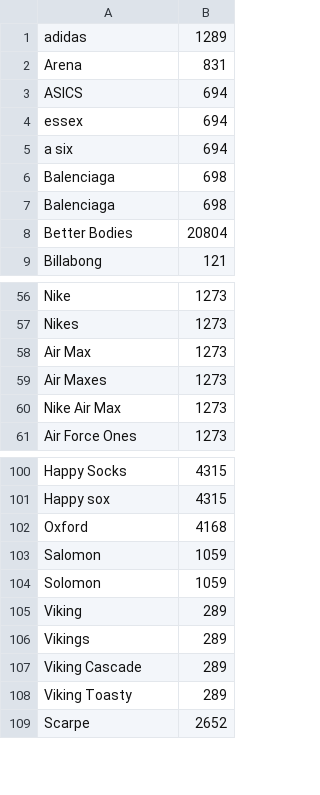
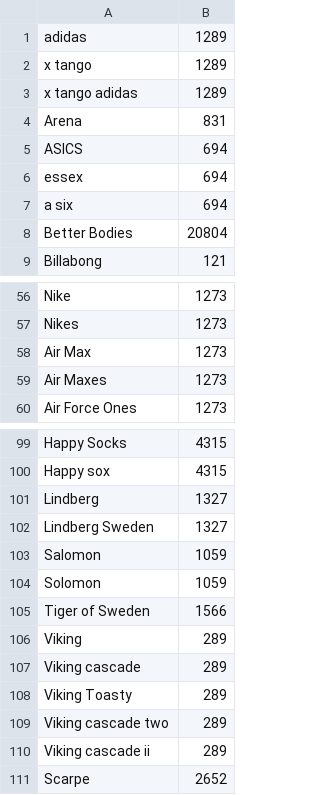
Before and after one commit to speechly/speechly, a CSV file: demos/fashion-ecommerce/config/brand.csv, drawn as a sheet; only a part is shown, gaps mark what is left out.

```diff
--- a/demos/fashion-ecommerce/config/brand.csv
+++ b/demos/fashion-ecommerce/config/brand.csv
@@ -1,2 +1,4 @@
 adidas,1289
+x tango,1289
+x tango adidas,1289
 Arena,831
@@ -5,4 +7,2 @@ essex,694
 a six,694
-Balenciaga,698
-Balenciaga,698
 Better Bodies,20804
@@ -59,3 +59,2 @@ Air Max,1273
 Air Maxes,1273
-Nike Air Max,1273
 Air Force Ones,1273
@@ -101,9 +100,12 @@ Happy Socks,4315
 Happy sox,4315
-Oxford,4168
+Lindberg,1327
+Lindberg Sweden,1327
 Salomon,1059
 Solomon,1059
+Tiger of Sweden,1566
 Viking,289
-Vikings,289
-Viking Cascade,289
+Viking cascade,289
 Viking Toasty,289
+Viking cascade two,289
+Viking cascade ii,289
 Scarpe,2652
```
Also changed, not shown: demos/fashion-ecommerce/config/category.csv, demos/fashion-ecommerce/config/colors.csv, 4 other files.
